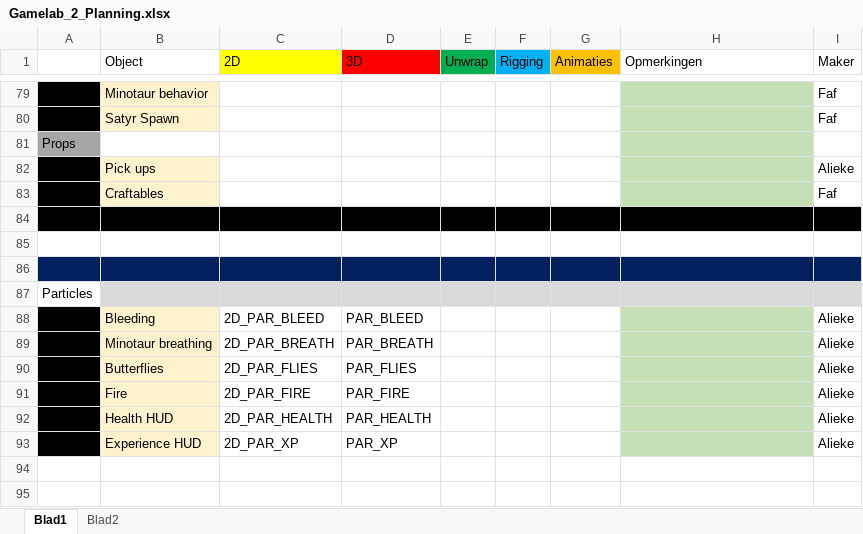
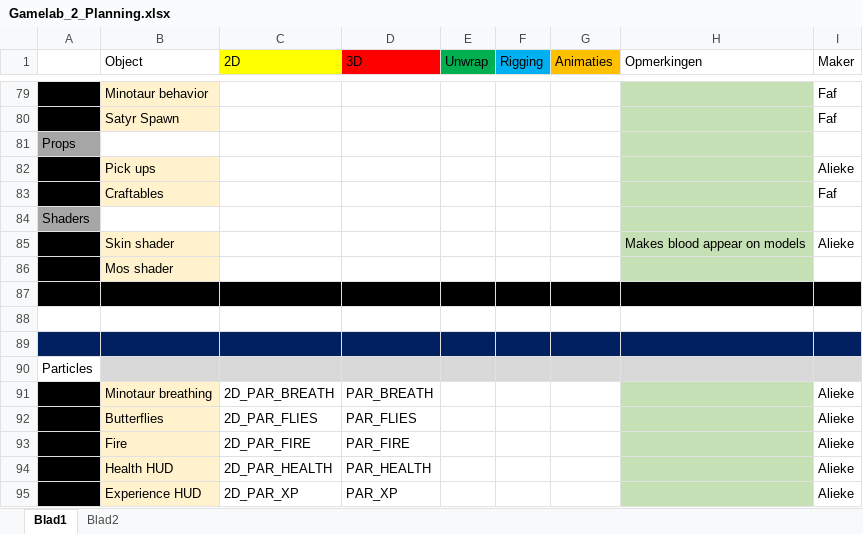
Before and after one commit to Fafanur/GameLab2, an Excel workbook: Documentatie/Gamelab_2_Planning.xlsx, sheet Blad1, drawn as a sheet; only a part is shown, gaps mark what is left out; values as stored, in another font and other column widths than the file's, no borders; removed rows and columns are numbered as before the commit, all else as after; the diff names each change by its address in the sheet, - before the commit and + after, or states it on an @@ line.

Commit message:
A* en shaders update (not finished yet)

```diff
--- a/Documentatie/Gamelab_2_Planning.xlsx (sheet Blad1)
+++ b/Documentatie/Gamelab_2_Planning.xlsx (sheet Blad1)
+row 84: Shaders
+row 85:  | Skin shader |  |  |  |  |  | Makes blood appear on models | Alieke
+row 86:  | Mos shader
-row 88:  | Bleeding | 2D_PAR_BLEED | PAR_BLEED |  |  |  |  | Alieke
```
Also changed, not shown: sheet Blad2, 24 other files.
